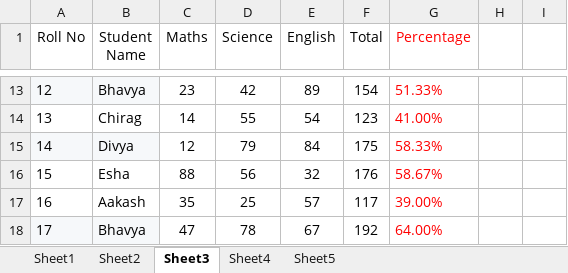
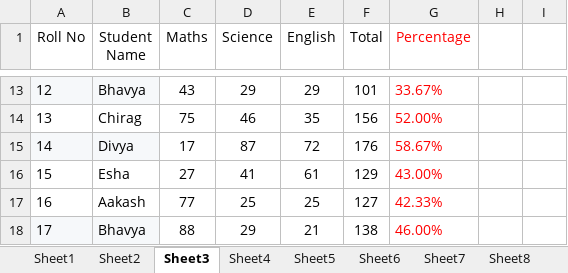
Before and after one commit to jiyapatel25032006-creator/DATA-ANALYTICS, an Excel workbook: EXCEL_TASKS_24.01.26.xlsx, sheet Sheet3, drawn as a sheet; only a part is shown, gaps mark what is left out; values as stored, in another font and other column widths than the file's, no borders; the diff covers the shown part only; the diff names each change by its address in the sheet, - before the commit and + after, or states it on an @@ line.

```diff
--- a/EXCEL_TASKS_24.01.26.xlsx (sheet Sheet3)
+++ b/EXCEL_TASKS_24.01.26.xlsx (sheet Sheet3)
+sheet tab: Sheet6
+sheet tab: Sheet7
+sheet tab: Sheet8
-C13 (Maths): 23
+C13 (Maths): 43
-D13 (Science): 42
+D13 (Science): 29
-E13 (English): 89
+E13 (English): 29
-F13 (Total): 154
+F13 (Total): 101
-G13 (Percentage): 51.33%
+G13 (Percentage): 33.67%
-C14 (Maths): 14
+C14 (Maths): 75
-D14 (Science): 55
+D14 (Science): 46
-E14 (English): 54
+E14 (English): 35
-F14 (Total): 123
+F14 (Total): 156
-G14 (Percentage): 41.00%
+G14 (Percentage): 52.00%
-C15 (Maths): 12
+C15 (Maths): 17
-D15 (Science): 79
+D15 (Science): 87
-E15 (English): 84
+E15 (English): 72
-F15 (Total): 175
+F15 (Total): 176
-G15 (Percentage): 58.33%
+G15 (Percentage): 58.67%
-C16 (Maths): 88
+C16 (Maths): 27
-D16 (Science): 56
+D16 (Science): 41
-E16 (English): 32
+E16 (English): 61
-F16 (Total): 176
+F16 (Total): 129
-G16 (Percentage): 58.67%
+G16 (Percentage): 43.00%
-C17 (Maths): 35
+C17 (Maths): 77
-E17 (English): 57
+E17 (English): 25
-F17 (Total): 117
+F17 (Total): 127
-G17 (Percentage): 39.00%
+G17 (Percentage): 42.33%
-C18 (Maths): 47
+C18 (Maths): 88
-D18 (Science): 78
+D18 (Science): 29
-E18 (English): 67
+E18 (English): 21
-F18 (Total): 192
+F18 (Total): 138
-G18 (Percentage): 64.00%
+G18 (Percentage): 46.00%
```
Also changed, not shown: 43 edited cells elsewhere in this sheet, sheet Sheet2, sheet Sheet5, other sheet tabs.
